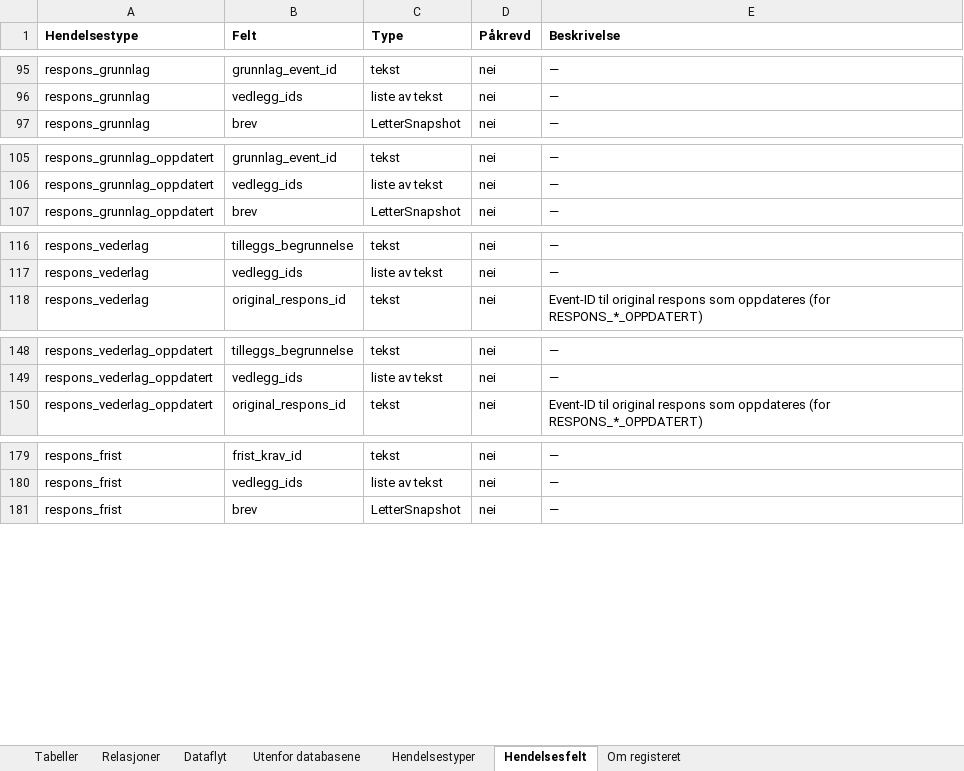
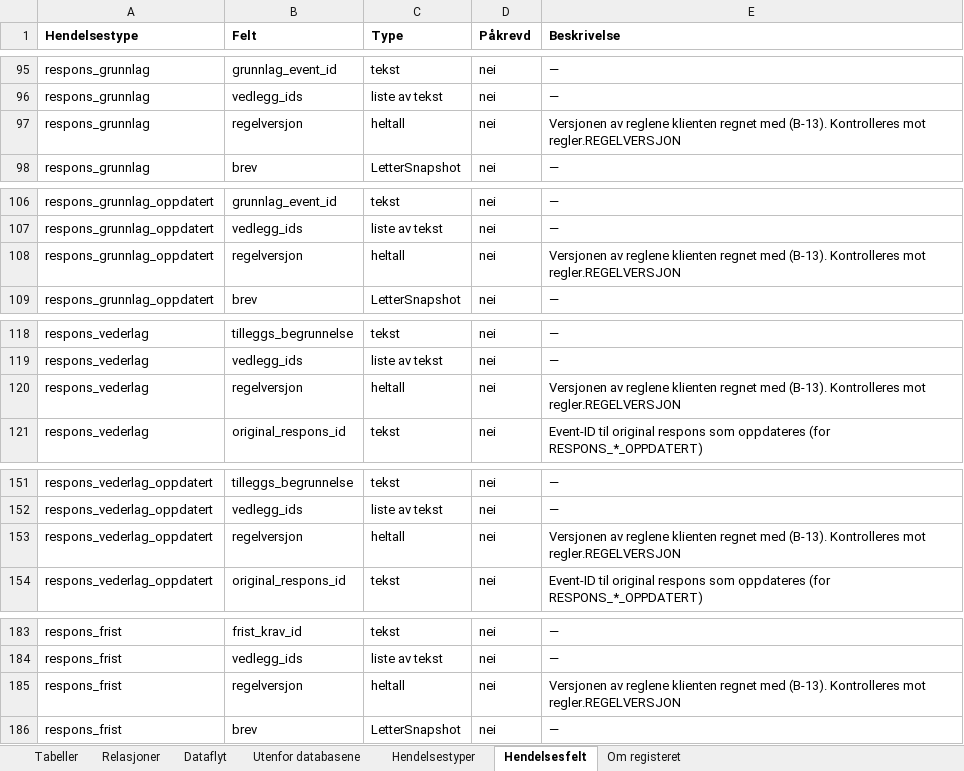
Before and after one commit to khjohns/endringsmeldinger, an Excel workbook: docs/datamodell/tabellbeskrivelse.xlsx, sheet Hendelsesfelt, drawn as a sheet; only a part is shown, gaps mark what is left out; values as stored, in another font and other column widths than the file's, no borders; the diff covers the shown part only; the diff names each change by its address in the sheet, - before the commit and + after, or states it on an @@ line.

```diff
--- a/docs/datamodell/tabellbeskrivelse.xlsx (sheet Hendelsesfelt)
+++ b/docs/datamodell/tabellbeskrivelse.xlsx (sheet Hendelsesfelt)
+row 97: respons_grunnlag | regelversjon | heltall | nei | Versjonen av reglene klienten regnet med (B-13). Kontrolleres mot regler.REGELVERSJON
+row 108: respons_grunnlag_oppdatert | regelversjon | heltall | nei | Versjonen av reglene klienten regnet med (B-13). Kontrolleres mot regler.REGELVERSJON
+row 120: respons_vederlag | regelversjon | heltall | nei | Versjonen av reglene klienten regnet med (B-13). Kontrolleres mot regler.REGELVERSJON
+row 153: respons_vederlag_oppdatert | regelversjon | heltall | nei | Versjonen av reglene klienten regnet med (B-13). Kontrolleres mot regler.REGELVERSJON
+row 185: respons_frist | regelversjon | heltall | nei | Versjonen av reglene klienten regnet med (B-13). Kontrolleres mot regler.REGELVERSJON
```
Also changed, not shown: 1 added row elsewhere in this sheet, sheet Hendelsestyper, 22 other files.
